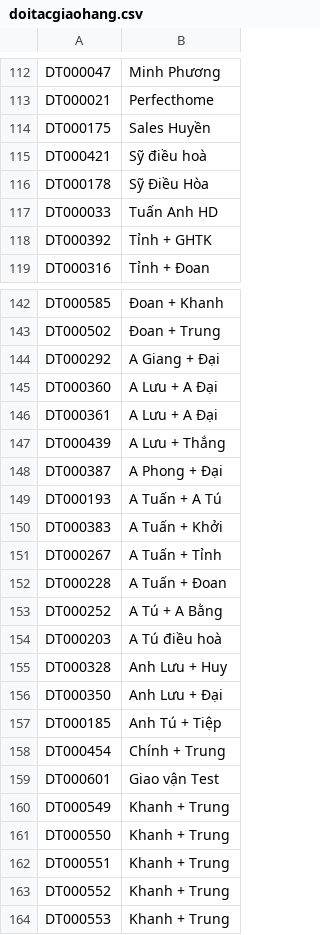
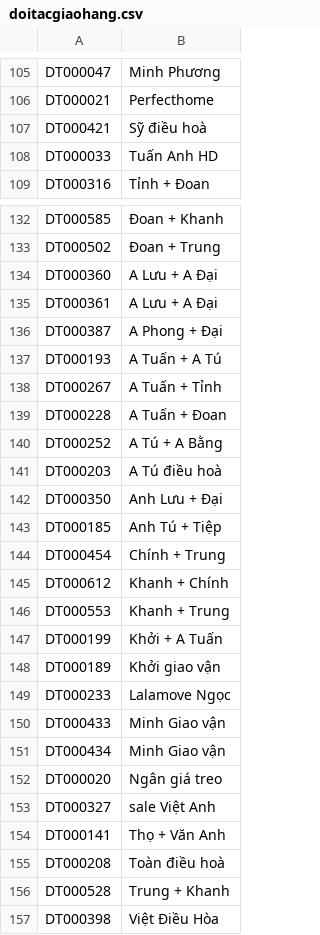
Before and after one commit to ndl54/ChromeExtension_SGT-POMan, a CSV file: doitacgiaohang.csv, drawn as a sheet; only a part is shown, gaps mark what is left out; the shorter side is filled out with more unchanged rows; removed rows and columns are numbered as before the commit, all else as after; the diff covers the shown part only; the diff names each change by its address in the sheet, - before the commit and + after, or states it on an @@ line.

```diff
--- a/doitacgiaohang.csv
+++ b/doitacgiaohang.csv
-row 114: DT000175 | Sales Huyền
-row 116: DT000178 | Sỹ Điều Hòa
-row 118: DT000392 | Tỉnh + GHTK
-row 144: DT000292 | A Giang + Đại
-row 147: DT000439 | A Lưu + Thắng
-row 150: DT000383 | A Tuấn + Khởi
-row 155: DT000328 | Anh Lưu + Huy
-row 159: DT000601 | Giao vận Test
-row 160: DT000549 | Khanh + Trung
-row 161: DT000550 | Khanh + Trung
-row 162: DT000551 | Khanh + Trung
-row 163: DT000552 | Khanh + Trung
+row 145: DT000612 | Khanh + Chính
```
Also changed, not shown: 21 added rows and 39 removed rows elsewhere in this file, nhacungcap.csv, sanpham.csv, 10 other files.
